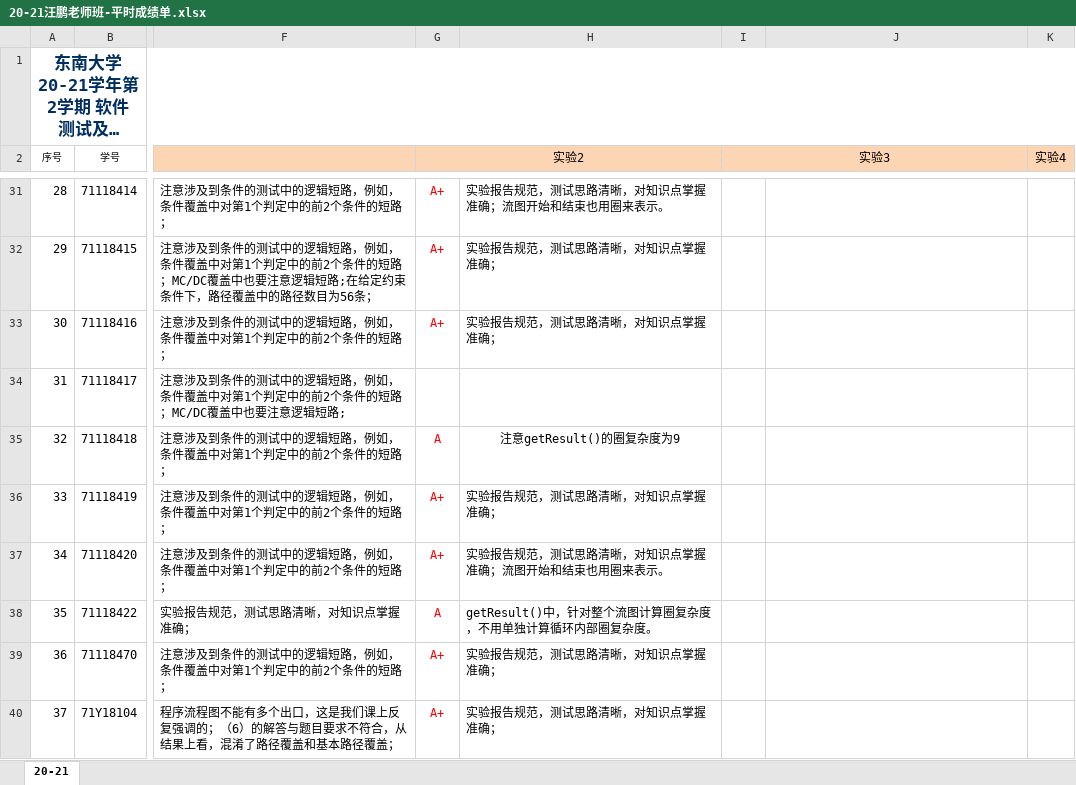
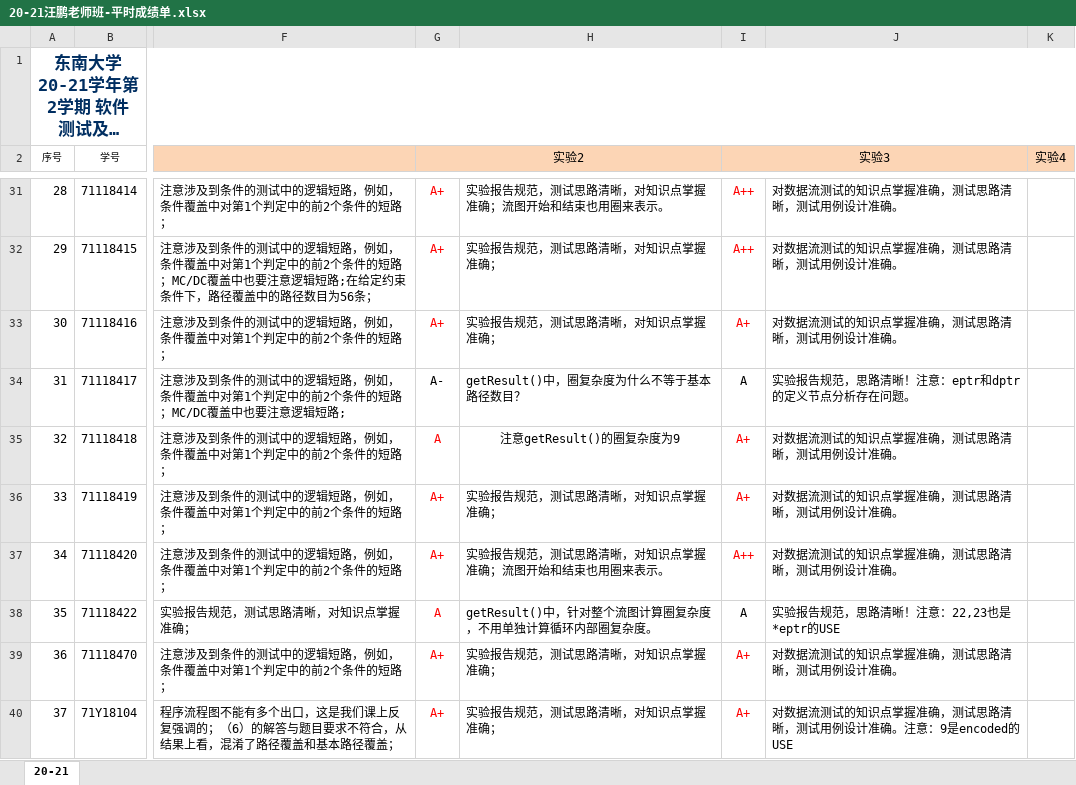
Before and after one commit to npubird/softwaretesting, an Excel workbook: 20-21汪鹏老师班-平时成绩单.xlsx, sheet 20-21, drawn as a sheet; only a part is shown, gaps mark what is left out; long unchanged cells end in …; values as stored, in another font and other column widths than the file's, no borders; the diff covers the shown part only; the diff names each change by its address in the sheet, - before the commit and + after, or states it on an @@ line.

```diff
--- a/20-21汪鹏老师班-平时成绩单.xlsx (sheet 20-21)
+++ b/20-21汪鹏老师班-平时成绩单.xlsx (sheet 20-21)
-I31:I32 (实验3): (empty)
+I31:I32 (实验3): A++
-J31:J33: (empty)
+J31:J33: 对数据流测试的知识点掌握准确，测试思路清晰，测试用例设计准确。
-I33 (实验3): (empty)
+I33 (实验3): A+
-G34 (实验2): (empty)
+G34 (实验2): A-
-H34: (empty)
+H34: getResult()中，圈复杂度为什么不等于基本路径数目？
-I34 (实验3): (empty)
+I34 (实验3): A
-J34: (empty)
+J34: 实验报告规范，思路清晰！注意：eptr和dptr的定义节点分析存在问题。
-I35:I36 (实验3): (empty)
+I35:I36 (实验3): A+
-J35:J37: (empty)
+J35:J37: 对数据流测试的知识点掌握准确，测试思路清晰，测试用例设计准确。
-I37 (实验3): (empty)
+I37 (实验3): A++
-I38 (实验3): (empty)
+I38 (实验3): A
-J38: (empty)
+J38: 实验报告规范，思路清晰！注意：22,23也是*eptr的USE
-I39:I40 (实验3): (empty)
+I39:I40 (实验3): A+
-J39: (empty)
+J39: 对数据流测试的知识点掌握准确，测试思路清晰，测试用例设计准确。
-J40: (empty)
+J40: 对数据流测试的知识点掌握准确，测试思路清晰，测试用例设计准确。注意：9是encoded的USE
```
Also changed, not shown: 1 added row and 76 edited cells elsewhere in this sheet.
